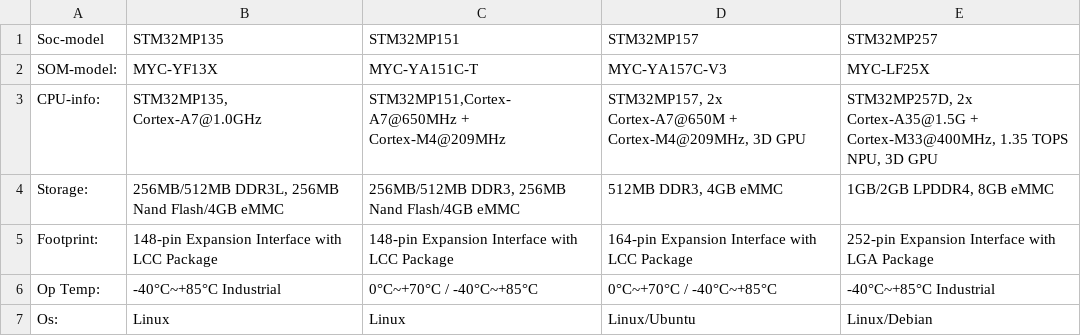
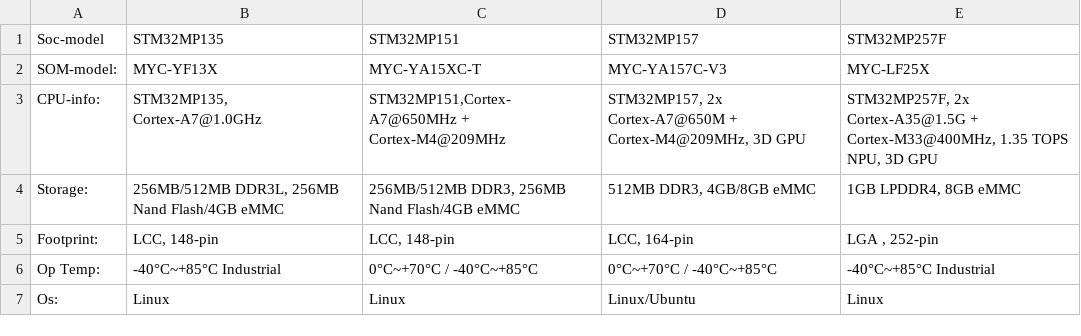
Before and after one commit to joeshuas08-lab/embeded-system-docs, a CSV file: Products/system_on_module/ST.csv, drawn as a sheet.

Commit message:
update : Products/

```diff
--- a/Products/system_on_module/ST.csv
+++ b/Products/system_on_module/ST.csv
@@ -1,7 +1,7 @@
-Soc-model,STM32MP135,STM32MP151,STM32MP157,STM32MP257
-SOM-model:,MYC-YF13X,MYC-YA151C-T,MYC-YA157C-V3,MYC-LF25X
-CPU-info:,"STM32MP135, Cortex-A7@1.0GHz","STM32MP151,Cortex-A7@650MHz + Cortex-M4@209MHz","STM32MP157, 2x Cortex-A7@650M + Cortex-M4@209MHz, 3D GPU","STM32MP257D, 2x Cortex-A35@1.5G + Cortex-M33@400MHz, 1.35 TOPS NPU, 3D GPU"
-Storage:,"256MB/512MB DDR3L, 256MB Nand Flash/4GB eMMC","256MB/512MB DDR3, 256MB Nand Flash/4GB eMMC","512MB DDR3, 4GB eMMC","1GB/2GB LPDDR4, 8GB eMMC"
-Footprint:,148-pin Expansion Interface with LCC Package,148-pin Expansion Interface with LCC Package,164-pin Expansion Interface with LCC Package,252-pin Expansion Interface with LGA Package
+Soc-model,STM32MP135,STM32MP151,STM32MP157,STM32MP257F
+SOM-model:,MYC-YF13X,MYC-YA15XC-T,MYC-YA157C-V3,MYC-LF25X
+CPU-info:,"STM32MP135, Cortex-A7@1.0GHz","STM32MP151,Cortex-A7@650MHz + Cortex-M4@209MHz","STM32MP157, 2x Cortex-A7@650M + Cortex-M4@209MHz, 3D GPU","STM32MP257F, 2x Cortex-A35@1.5G + Cortex-M33@400MHz, 1.35 TOPS NPU, 3D GPU"
+Storage:,"256MB/512MB DDR3L, 256MB Nand Flash/4GB eMMC","256MB/512MB DDR3, 256MB Nand Flash/4GB eMMC","512MB DDR3, 4GB/8GB eMMC","1GB LPDDR4, 8GB eMMC"
+Footprint:,"LCC, 148-pin","LCC, 148-pin","LCC, 164-pin","LGA , 252-pin"
 Op Temp:,-40°C~+85°C Industrial,0°C~+70°C / -40°C~+85°C,0°C~+70°C / -40°C~+85°C,-40°C~+85°C Industrial
-Os:,Linux,Linux,Linux/Ubuntu,Linux/Debian
+Os:,Linux,Linux,Linux/Ubuntu,Linux
```
Also changed, not shown: Products/system_on_module/NXP.csv, Products/system_on_module/Rockchip.csv, 3 other files.
